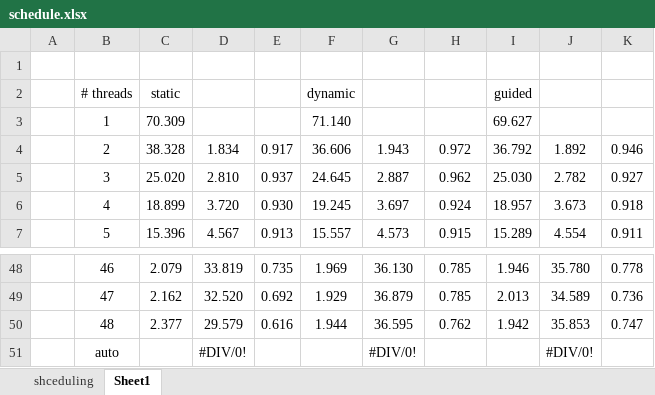
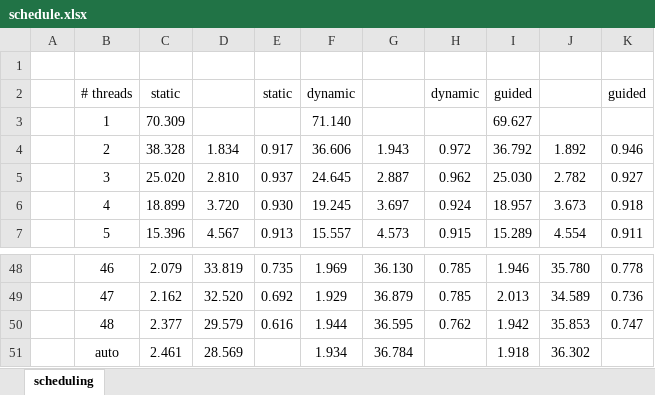
Before and after one commit to RicciWoo/cython_tutorial, an Excel workbook: parallel/schedule/schedule.xlsx, sheet scheduling, drawn as a sheet; only a part is shown, gaps mark what is left out; values as stored, in another font and other column widths than the file's, no borders; charts and pictures not drawn; the diff names each change by its address in the sheet, - before the commit and + after, or states it on an @@ line.

```diff
--- a/parallel/schedule/schedule.xlsx (sheet scheduling)
+++ b/parallel/schedule/schedule.xlsx (sheet scheduling)
-sheet tab: Sheet1
+sheet tab: scheduling
-sheet tab: shceduling
-E2: (empty)
+E2: static
-H2: (empty)
+H2: dynamic
-K2: (empty)
+K2: guided
-C51: (empty)
+C51: 2.461
-D51: #DIV/0!
+D51: 28.569
-F51: (empty)
+F51: 1.934
-G51: #DIV/0!
+G51: 36.784
-I51: (empty)
+I51: 1.918
-J51: #DIV/0!
+J51: 36.302
```
Also changed, not shown: charts or pictures, 7 other files.
